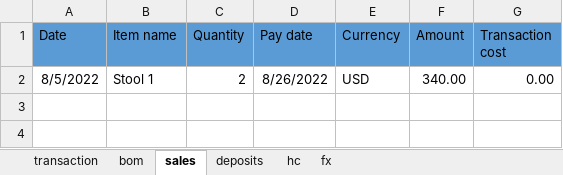
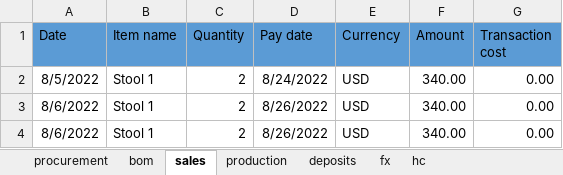
Before and after one commit to iRRe33-smk/profit_decomposition, an Excel workbook: PAM/caseTest.xlsx, sheet sales, drawn as a sheet; values as stored, in another font and other column widths than the file's, no borders; the diff names each change by its address in the sheet, - before the commit and + after, or states it on an @@ line.

```diff
--- a/PAM/caseTest.xlsx (sheet sales)
+++ b/PAM/caseTest.xlsx (sheet sales)
-sheet tab: transaction
+sheet tab: procurement
+sheet tab: production
@@ sheet tab order changed: procurement | bom | sales | production | deposits | fx | hc @@
-D2 (Pay date): 8/26/2022
+D2 (Pay date): 8/24/2022
+row 3: 8/6/2022 | Stool 1 | 2 | 8/26/2022 | USD | 340.00 | 0.00
+row 4: 8/6/2022 | Stool 1 | 2 | 8/26/2022 | USD | 340.00 | 0.00
```
Also changed, not shown: sheet bom, 2 other files.
